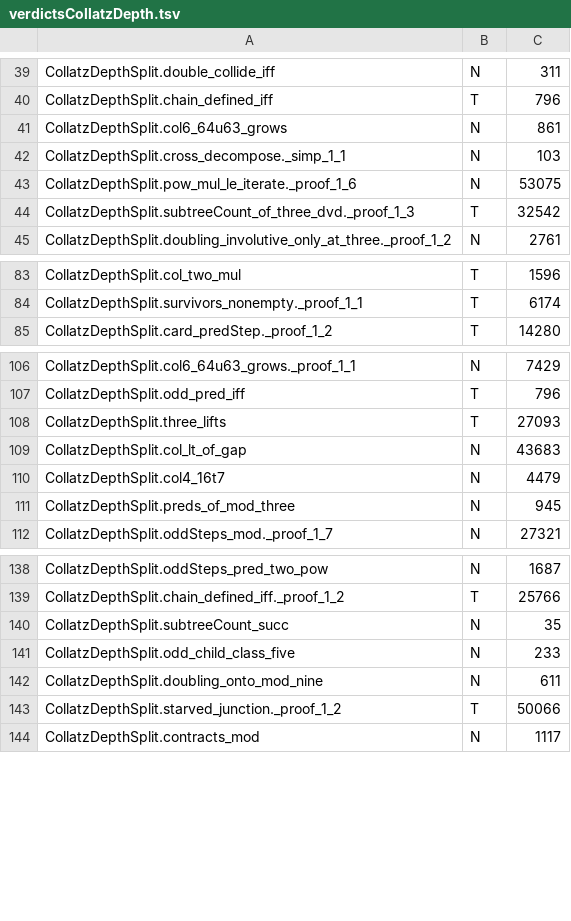
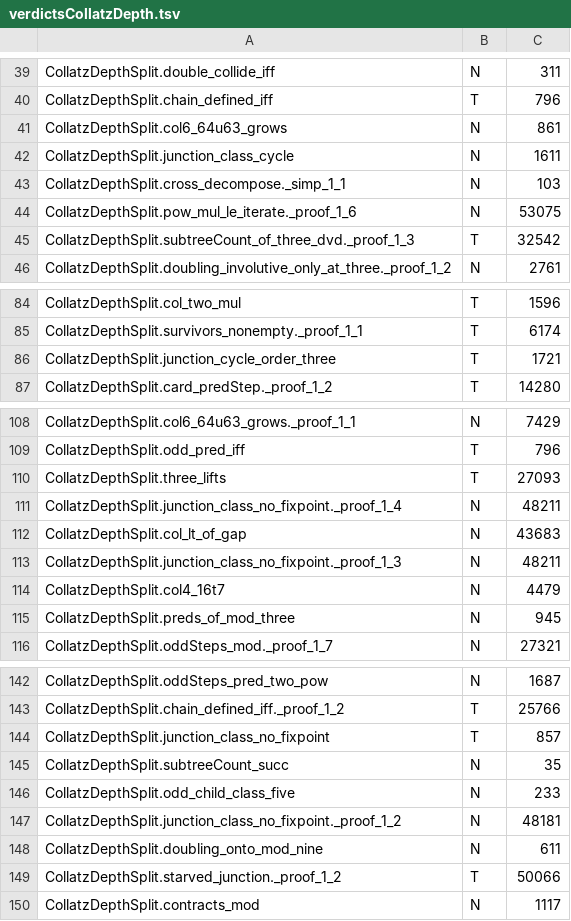
Before and after one commit to umpolungfish/p4rakernel, a TSV file: p4ramill/sweep/verdictsCollatzDepth.tsv, drawn as a sheet; only a part is shown, gaps mark what is left out.

Commit message:
Collatz: the junction fraction cannot vanish, by a three-cycle
Rho is one over one plus p2, so the weighted-norm contraction needs p2 bounded
below. The only way p2 can vanish is for the odd arm to starve, the junctions
sitting permanently in the class whose odd child is barren, 5 mod 9. That is now
excluded: two doublings send m to 4m, and on the three junction classes mod 9 that
is 2 to 8, 5 to 2, 8 to 5 — a three-cycle. A junction in the starved class is
carried out of it in two levels, and the cycle has order three exactly, so a
junction sits there at most one level in three.

junction_class_cycle, junction_class_no_fixpoint and junction_cycle_order_three
carry it, sorry-free, and Vox reads the module at 59 T and 106 N with no B and no
F.

What it gives is the exclusion of permanent starvation, which was the only
mechanism by which p2 goes to zero. What it does not give is the numeric bound
p2 at least a quarter, since turning class-visiting into a fraction needs the
junction distribution, which is the equidistribution again.

Measured, the minimum of p2 for levels from ten on is 0.2581 at level 13, tail
settling at 0.332 to 0.334. At that worst case rho is 0.7949 and the weighted
operator norm scales to 0.9255, still under one.

So the chain is: the level map contracts in the 0.3^r norm at 0.8733 with rho
three quarters; rho is set by p2; p2 cannot vanish; and p2 at least a quarter is
measured at 0.2581 worst but not proved. One numeric inequality about one explicit
fraction, the smallest gap yet.

```diff
--- a/p4ramill/sweep/verdictsCollatzDepth.tsv
+++ b/p4ramill/sweep/verdictsCollatzDepth.tsv
@@ -41,2 +41,3 @@ CollatzDepthSplit.chain_defined_iff	T	796
 CollatzDepthSplit.col6_64u63_grows	N	861
+CollatzDepthSplit.junction_class_cycle	N	1611
 CollatzDepthSplit.cross_decompose._simp_1_1	N	103
@@ -84,2 +85,3 @@ CollatzDepthSplit.col_two_mul	T	1596
 CollatzDepthSplit.survivors_nonempty._proof_1_1	T	6174
+CollatzDepthSplit.junction_cycle_order_three	T	1721
 CollatzDepthSplit.card_predStep._proof_1_2	T	14280
@@ -108,3 +110,5 @@ CollatzDepthSplit.odd_pred_iff	T	796
 CollatzDepthSplit.three_lifts	T	27093
+CollatzDepthSplit.junction_class_no_fixpoint._proof_1_4	N	48211
 CollatzDepthSplit.col_lt_of_gap	N	43683
+CollatzDepthSplit.junction_class_no_fixpoint._proof_1_3	N	48211
 CollatzDepthSplit.col4_16t7	N	4479
@@ -139,4 +143,6 @@ CollatzDepthSplit.oddSteps_pred_two_pow	N	1687
 CollatzDepthSplit.chain_defined_iff._proof_1_2	T	25766
+CollatzDepthSplit.junction_class_no_fixpoint	T	857
 CollatzDepthSplit.subtreeCount_succ	N	35
 CollatzDepthSplit.odd_child_class_five	N	233
+CollatzDepthSplit.junction_class_no_fixpoint._proof_1_2	N	48181
 CollatzDepthSplit.doubling_onto_mod_nine	N	611
```
Also changed, not shown: 2 other files.
